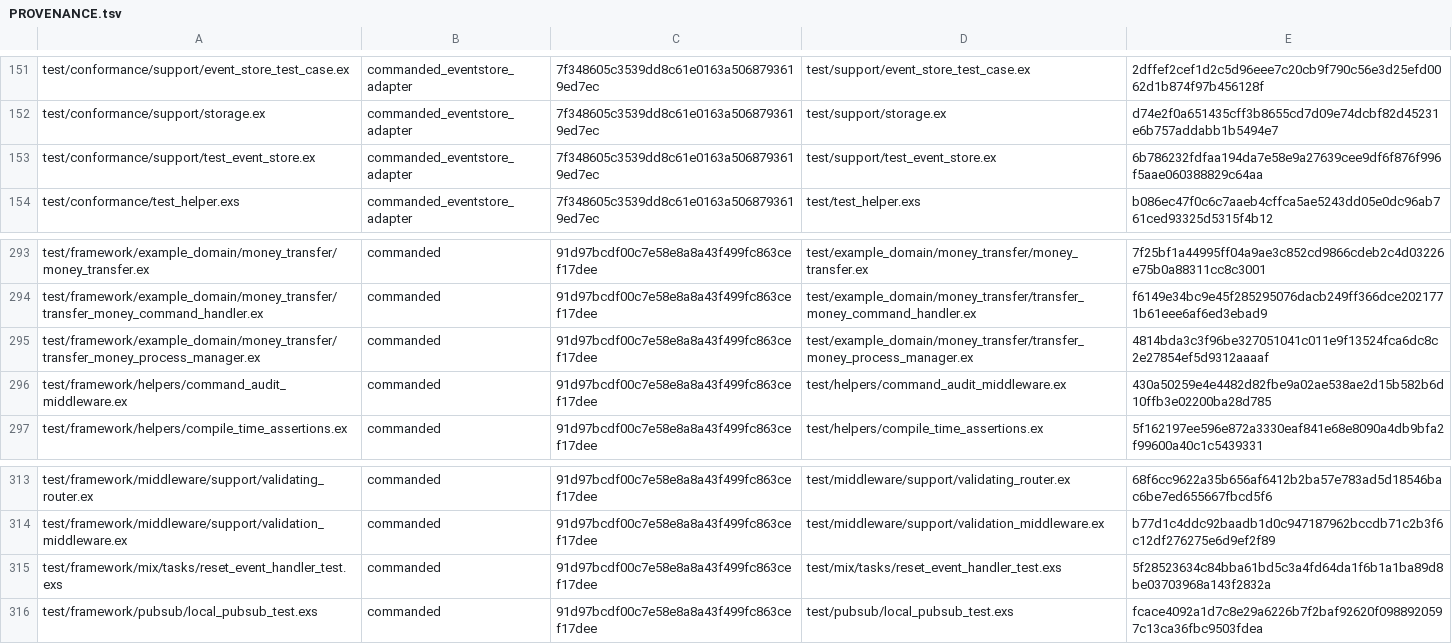
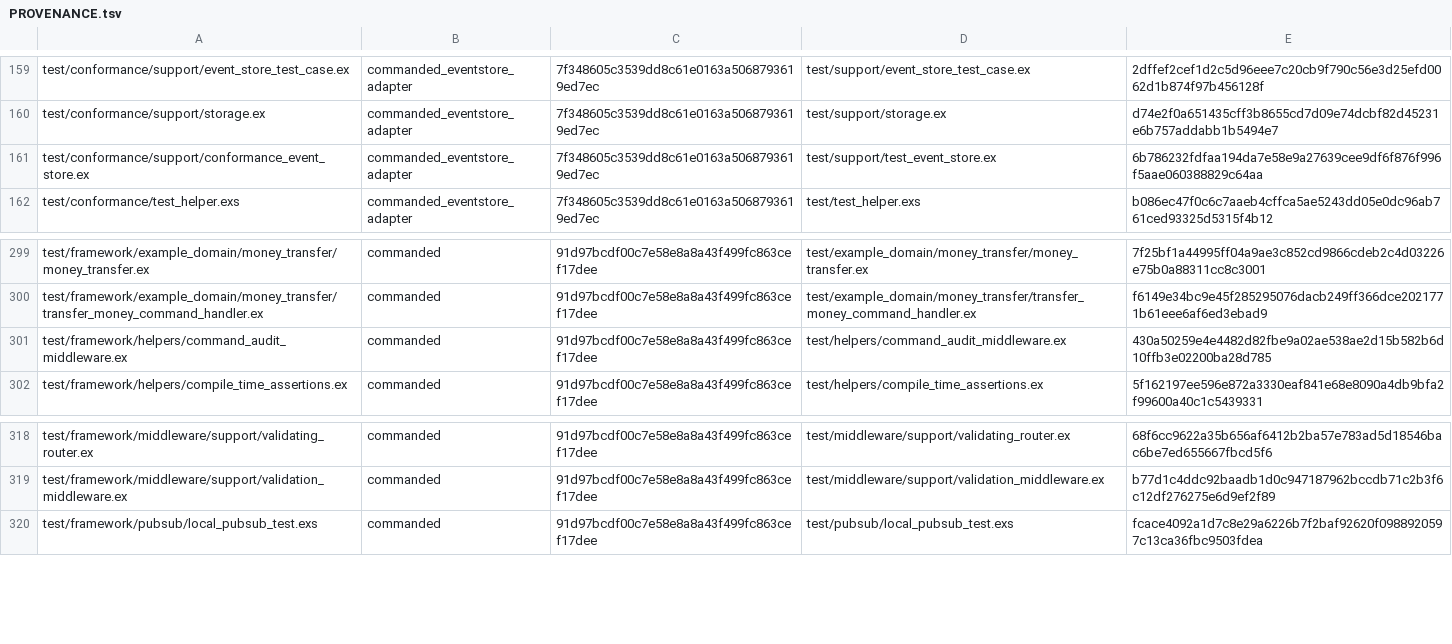
Before and after one commit to sparkle-space/decree, a TSV file: PROVENANCE.tsv, drawn as a sheet; only a part is shown, gaps mark what is left out; the diff covers the shown part only.

```diff
--- a/PROVENANCE.tsv
+++ b/PROVENANCE.tsv
@@ -152,3 +160,3 @@ test/conformance/support/event_store_test_case.ex	commanded_eventstore_adapter	7
 test/conformance/support/storage.ex	commanded_eventstore_adapter	7f348605c3539dd8c61e0163a5068793619ed7ec	test/support/storage.ex	d74e2f0a651435cff3b8655cd7d09e74dcbf82d45231e6b757addabb1b5494e7
-test/conformance/support/test_event_store.ex	commanded_eventstore_adapter	7f348605c3539dd8c61e0163a5068793619ed7ec	test/support/test_event_store.ex	6b786232fdfaa194da7e58e9a27639cee9df6f876f996f5aae060388829c64aa
+test/conformance/support/conformance_event_store.ex	commanded_eventstore_adapter	7f348605c3539dd8c61e0163a5068793619ed7ec	test/support/test_event_store.ex	6b786232fdfaa194da7e58e9a27639cee9df6f876f996f5aae060388829c64aa
 test/conformance/test_helper.exs	commanded_eventstore_adapter	7f348605c3539dd8c61e0163a5068793619ed7ec	test/test_helper.exs	b086ec47f0c6c7aaeb4cffca5ae5243dd05e0dc96ab761ced93325d5315f4b12
@@ -294,3 +300,2 @@ test/framework/example_domain/money_transfer/money_transfer.ex	commanded	91d97bc
 test/framework/example_domain/money_transfer/transfer_money_command_handler.ex	commanded	91d97bcdf00c7e58e8a8a43f499fc863cef17dee	test/example_domain/money_transfer/transfer_money_command_handler.ex	f6149e34bc9e45f285295076dacb249ff366dce2021771b61eee6af6ed3ebad9
-test/framework/example_domain/money_transfer/transfer_money_process_manager.ex	commanded	91d97bcdf00c7e58e8a8a43f499fc863cef17dee	test/example_domain/money_transfer/transfer_money_process_manager.ex	4814bda3c3f96be327051041c011e9f13524fca6dc8c2e27854ef5d9312aaaaf
 test/framework/helpers/command_audit_middleware.ex	commanded	91d97bcdf00c7e58e8a8a43f499fc863cef17dee	test/helpers/command_audit_middleware.ex	430a50259e4e4482d82fbe9a02ae538ae2d15b582b6d10ffb3e02200ba28d785
@@ -314,3 +319,2 @@ test/framework/middleware/support/validating_router.ex	commanded	91d97bcdf00c7e5
 test/framework/middleware/support/validation_middleware.ex	commanded	91d97bcdf00c7e58e8a8a43f499fc863cef17dee	test/middleware/support/validation_middleware.ex	b77d1c4ddc92baadb1d0c947187962bccdb71c2b3f6c12df276275e6d9ef2f89
-test/framework/mix/tasks/reset_event_handler_test.exs	commanded	91d97bcdf00c7e58e8a8a43f499fc863cef17dee	test/mix/tasks/reset_event_handler_test.exs	5f28523634c84bba61bd5c3a4fd64da1f6b1a1ba89d8be03703968a143f2832a
 test/framework/pubsub/local_pubsub_test.exs	commanded	91d97bcdf00c7e58e8a8a43f499fc863cef17dee	test/pubsub/local_pubsub_test.exs	fcace4092a1d7c8e29a6226b7f2baf92620f0988920597c13ca36fbc9503fdea
```
Also changed, not shown: 8 added rows and 5 removed rows elsewhere in this file, 19 other files.
